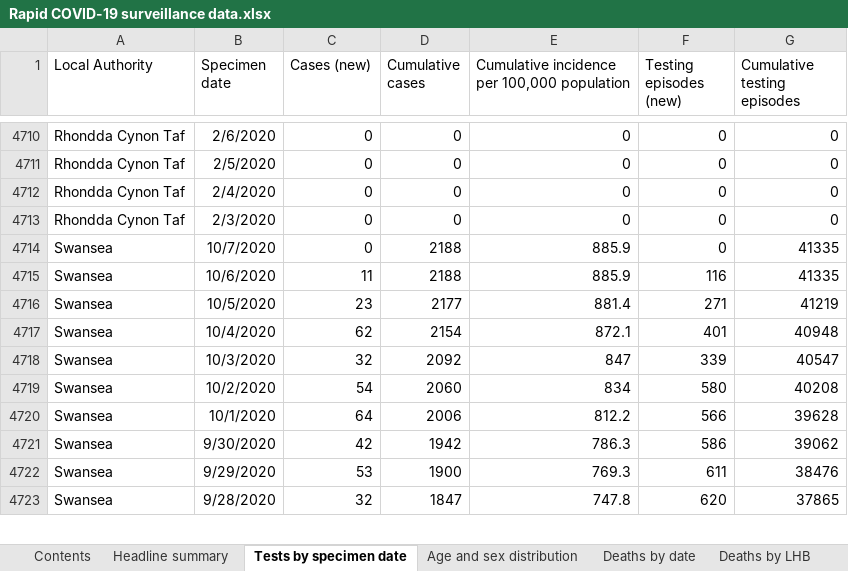
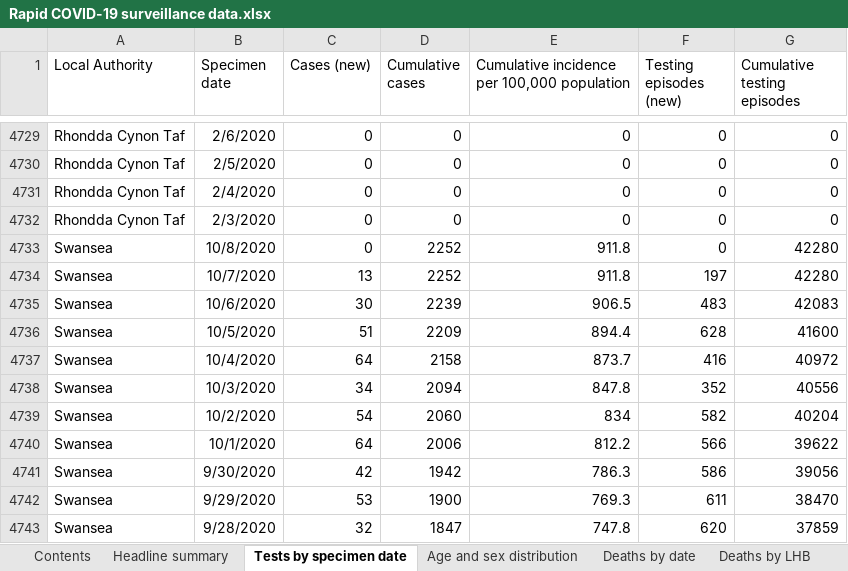
Before and after one commit to tomwhite/covid-19-uk-data, an Excel workbook: data/raw/phw/Rapid COVID-19 surveillance data.xlsx, sheet Tests by specimen date, drawn as a sheet; only a part is shown, gaps mark what is left out; values as stored, in another font and other column widths than the file's, no borders; addresses are those after the commit; the diff covers the shown part only; the diff names each change by its address in the sheet, - before the commit and + after, or states it on an @@ line.

```diff
--- a/data/raw/phw/Rapid COVID-19 surveillance data.xlsx (sheet Tests by specimen date)
+++ b/data/raw/phw/Rapid COVID-19 surveillance data.xlsx (sheet Tests by specimen date)
+row 4733: Swansea | 10/8/2020 | 0 | 2252 | 911.8 | 0 | 42280
-C4734 (Cases (new)): 0
+C4734 (Cases (new)): 13
-D4734 (Cumulative cases): 2188
+D4734 (Cumulative cases): 2252
-E4734: 885.9
+E4734: 911.8
-F4734 (Testing episodes (new)): 0
+F4734 (Testing episodes (new)): 197
-G4734 (Cumulative testing episodes): 41335
+G4734 (Cumulative testing episodes): 42280
-C4735 (Cases (new)): 11
+C4735 (Cases (new)): 30
-D4735 (Cumulative cases): 2188
+D4735 (Cumulative cases): 2239
-E4735: 885.9
+E4735: 906.5
-F4735 (Testing episodes (new)): 116
+F4735 (Testing episodes (new)): 483
-G4735 (Cumulative testing episodes): 41335
+G4735 (Cumulative testing episodes): 42083
-C4736 (Cases (new)): 23
+C4736 (Cases (new)): 51
-D4736 (Cumulative cases): 2177
+D4736 (Cumulative cases): 2209
-E4736: 881.4
+E4736: 894.4
-F4736 (Testing episodes (new)): 271
+F4736 (Testing episodes (new)): 628
-G4736 (Cumulative testing episodes): 41219
+G4736 (Cumulative testing episodes): 41600
-C4737 (Cases (new)): 62
+C4737 (Cases (new)): 64
-D4737 (Cumulative cases): 2154
+D4737 (Cumulative cases): 2158
-E4737: 872.1
+E4737: 873.7
-F4737 (Testing episodes (new)): 401
+F4737 (Testing episodes (new)): 416
-G4737 (Cumulative testing episodes): 40948
+G4737 (Cumulative testing episodes): 40972
-C4738 (Cases (new)): 32
+C4738 (Cases (new)): 34
-D4738 (Cumulative cases): 2092
+D4738 (Cumulative cases): 2094
-E4738: 847
+E4738: 847.8
-F4738 (Testing episodes (new)): 339
+F4738 (Testing episodes (new)): 352
-G4738 (Cumulative testing episodes): 40547
+G4738 (Cumulative testing episodes): 40556
-F4739 (Testing episodes (new)): 580
+F4739 (Testing episodes (new)): 582
-G4739 (Cumulative testing episodes): 40208
+G4739 (Cumulative testing episodes): 40204
-G4740 (Cumulative testing episodes): 39628
+G4740 (Cumulative testing episodes): 39622
-G4741 (Cumulative testing episodes): 39062
+G4741 (Cumulative testing episodes): 39056
-G4742 (Cumulative testing episodes): 38476
+G4742 (Cumulative testing episodes): 38470
-G4743 (Cumulative testing episodes): 37865
+G4743 (Cumulative testing episodes): 37859
```
Also changed, not shown: 23 added rows and 1031 edited cells elsewhere in this sheet, sheet Age and sex distribution, sheet Total tests authorised, sheet Headline summary, sheet Deaths by date, sheet Deaths by LHB, sheet Contents, 7 other files.
